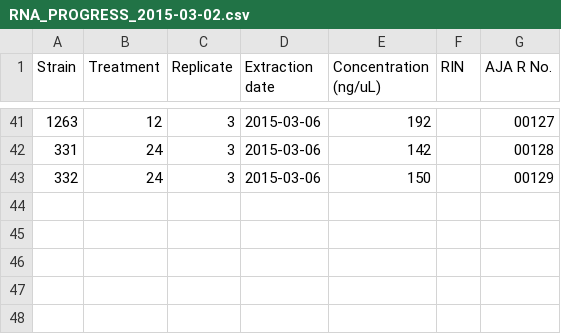
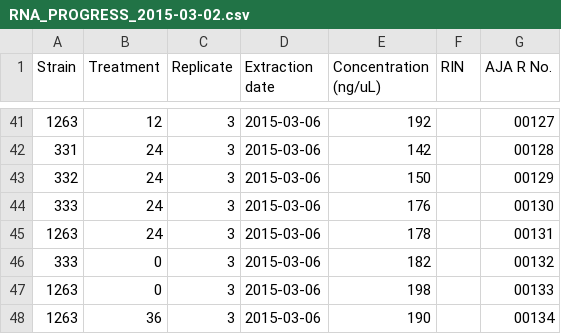
Before and after one commit to teofiln/growth_rates, a CSV file: RNA_PROGRESS_2015-03-02.csv, drawn as a sheet; only a part is shown, gaps mark what is left out.

Commit message:
new data

```diff
--- a/RNA_PROGRESS_2015-03-02.csv
+++ b/RNA_PROGRESS_2015-03-02.csv
@@ -43 +43,6 @@ Strain,Treatment,Replicate,Extraction date,Concentration (ng/uL),RIN,AJA R No.
 332,24,3,2015-03-06,150,,00129
+333,24,3,2015-03-06,176,,00130
+1263,24,3,2015-03-06,178,,00131
+333,0,3,2015-03-06,182,,00132
+1263,0,3,2015-03-06,198,,00133
+1263,36,3,2015-03-06,190,,00134
```
Also changed, not shown: 1 other file.
